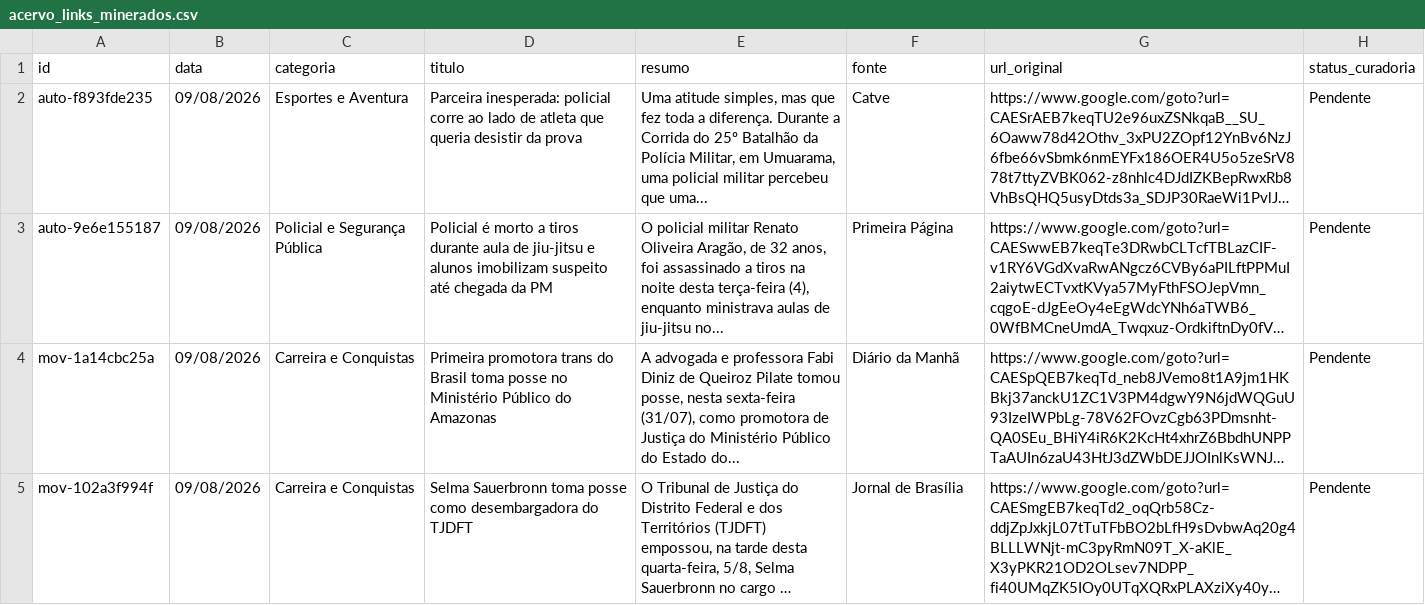
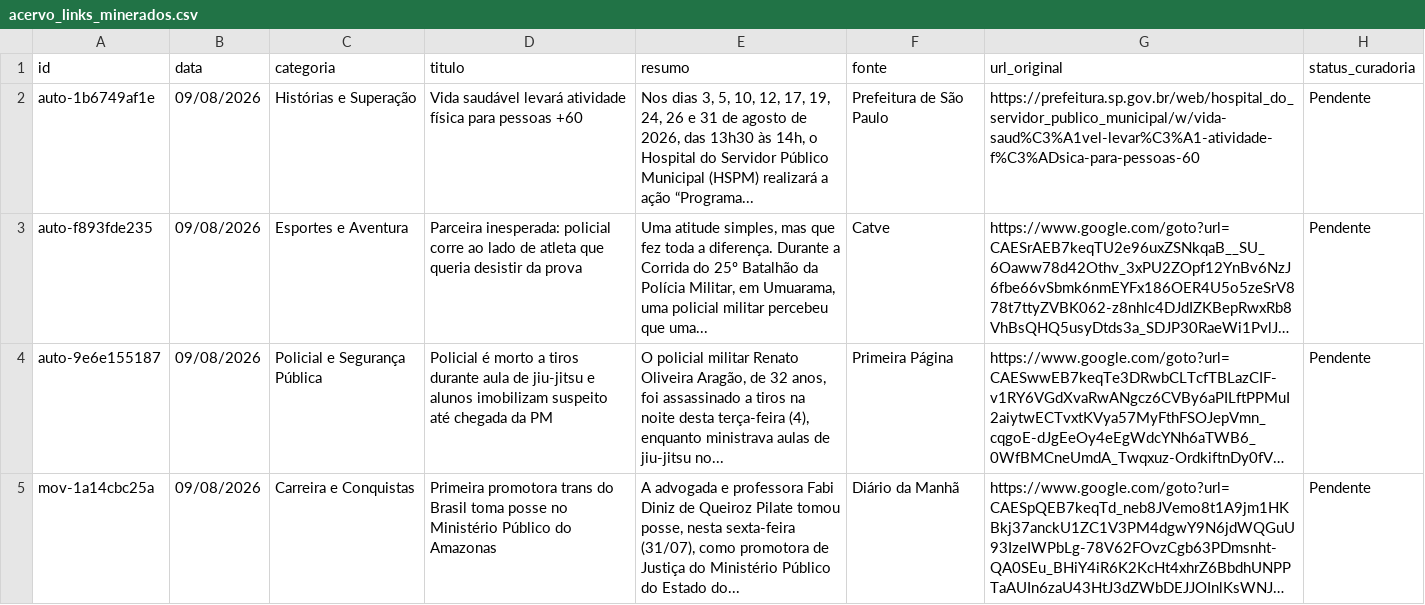
Before and after one commit to yuriluna85/publicoverso, a CSV file: data/acervo_links_minerados.csv, drawn as a sheet; only a part is shown; the shorter side is filled out with more unchanged rows; long unchanged cells end in …; the diff names each change by its address in the sheet, - before the commit and + after, or states it on an @@ line.

```diff
--- a/data/acervo_links_minerados.csv
+++ b/data/acervo_links_minerados.csv
+row 2: auto-1b6749af1e | 09/08/2026 | Histórias e Superação | Vida saudável levará atividade física para pessoas +60 | Nos dias 3, 5, 10, 12, 17, 19, 24, 26 e 31 de agosto de 2026, das 13h30 às 14h, o Hospital do Servidor Público Municipal (HSPM) realizará a ação “Programa... | Prefeitura de São Paulo | https://prefeitura.sp.gov.br/web/hospital_do_servidor_publico_municipal/w/vida-saud%C3%A1vel-levar%C3%A1-atividade-f%C3%ADsica-para-pessoas-60 | Pendente
```
Also changed, not shown: 11 other files.
